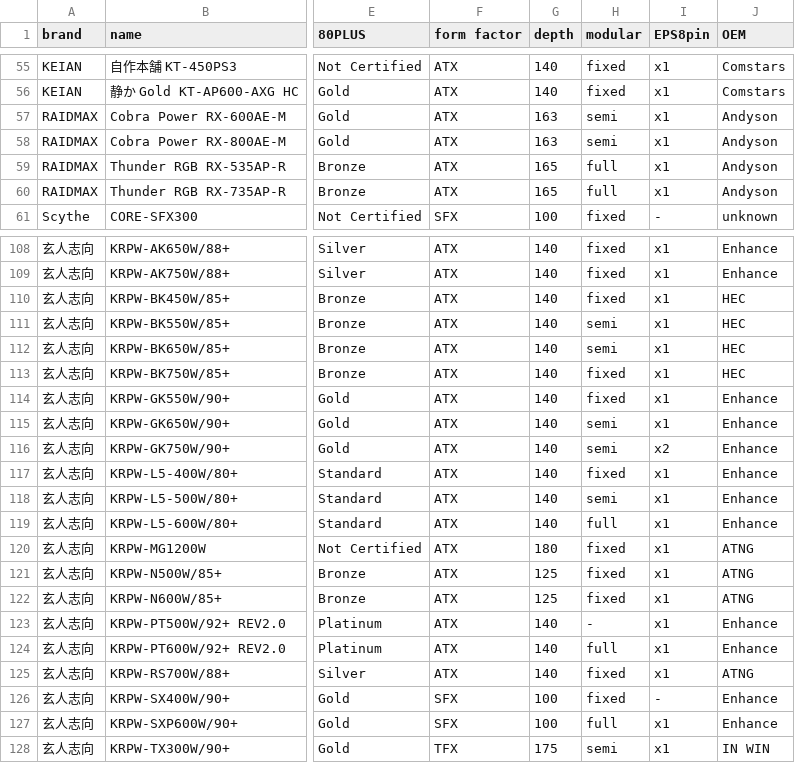
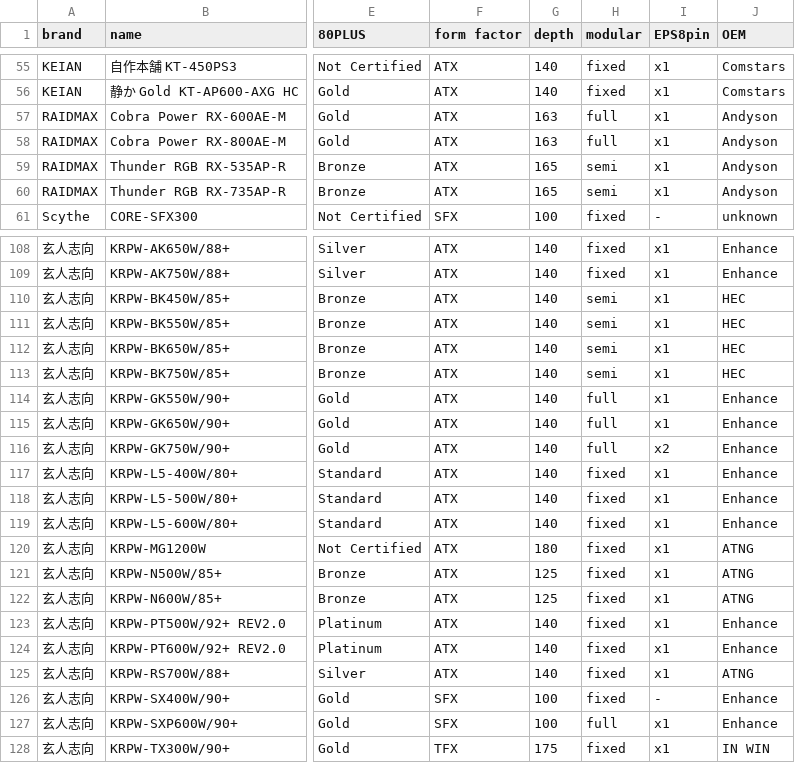
Before and after one commit to vpcf/PSUs_JPN, a CSV file: under_10000yen_PSUs.csv, drawn as a sheet; only a part is shown, gaps mark what is left out; the diff covers the shown part only; the diff names each change by its address in the sheet, - before the commit and + after, or states it on an @@ line.

Commit message:
Fix mixed up value of "modular" column

```diff
--- a/under_10000yen_PSUs.csv
+++ b/under_10000yen_PSUs.csv
-H57:H58 (modular): semi
+H57:H58 (modular): full
-H59:H60 (modular): full
+H59:H60 (modular): semi
-H110 (modular): fixed
+H110 (modular): semi
-H113 (modular): fixed
+H113 (modular): semi
-H114 (modular): fixed
+H114 (modular): full
-H115:H116 (modular): semi
+H115:H116 (modular): full
-H118 (modular): semi
+H118 (modular): fixed
-H119 (modular): full
+H119 (modular): fixed
-H123 (modular): -
+H123 (modular): fixed
-H124 (modular): full
+H124 (modular): fixed
-H128 (modular): semi
+H128 (modular): fixed
```
Also changed, not shown: 26 edited cells elsewhere in this file, 1 other file.
